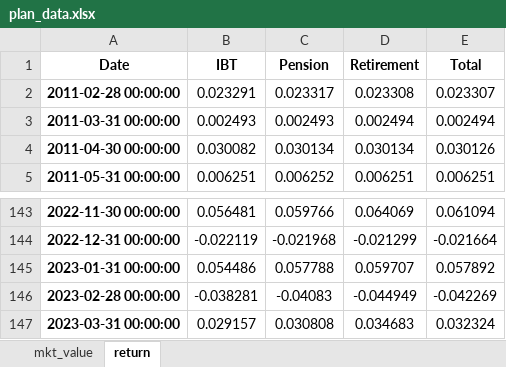
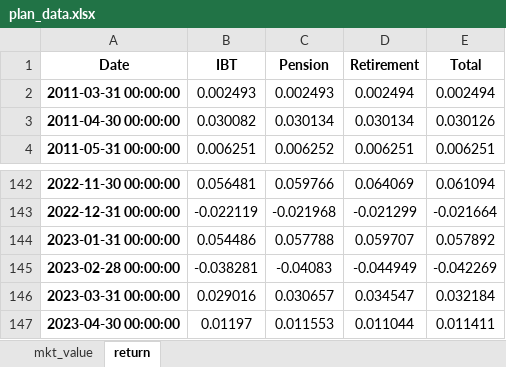
Before and after one commit to pforjoe/SAA, an Excel workbook: data/time_series/plan_data.xlsx, sheet return, drawn as a sheet; only a part is shown, gaps mark what is left out; values as stored, in another font and other column widths than the file's, no borders; conditional formats not drawn; removed rows and columns are numbered as before the commit, all else as after; the diff names each change by its address in the sheet, - before the commit and + after, or states it on an @@ line.

```diff
--- a/data/time_series/plan_data.xlsx (sheet return)
+++ b/data/time_series/plan_data.xlsx (sheet return)
-row 2: 2011-02-28 00:00:00 | 0.023291 | 0.023317 | 0.023308 | 0.023307
-B146 (IBT): 0.029157
+B146 (IBT): 0.029016
-C146 (Pension): 0.030808
+C146 (Pension): 0.030657
-D146 (Retirement): 0.034683
+D146 (Retirement): 0.034547
-E146 (Total): 0.032324
+E146 (Total): 0.032184
+row 147: 2023-04-30 00:00:00 | 0.01197 | 0.011553 | 0.011044 | 0.011411
```
Also changed, not shown: sheet mkt_value, data/time_series/asset_return_data.xlsx, data/time_series/ftse_data.xlsx, 4 other files.
